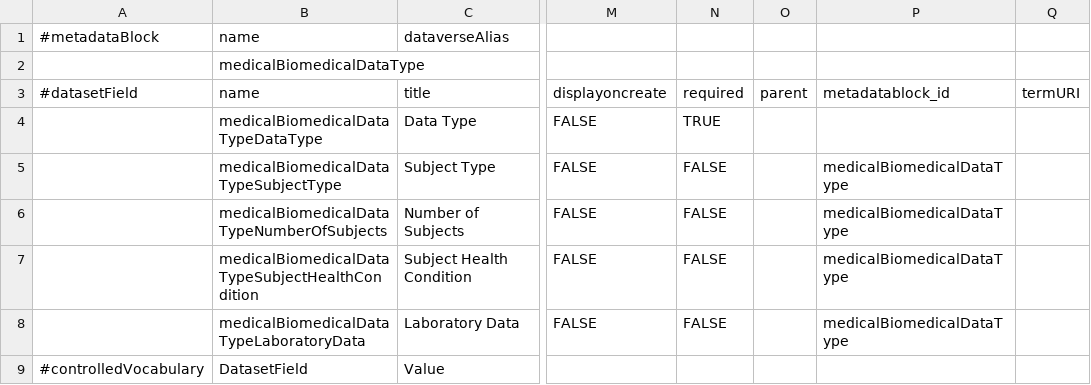
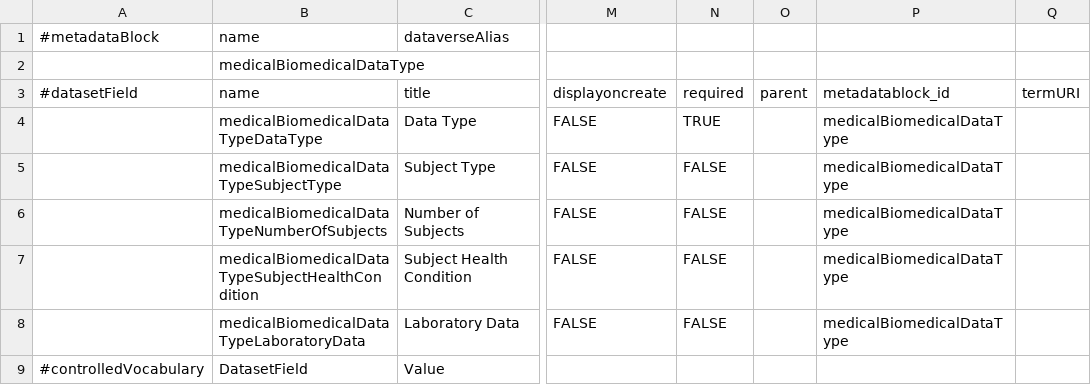
Before and after one commit to LauraHuisintveld/Medical-Metadata-Custom-blocks, a TSV file: medicalBiomedicalDataType.tsv, drawn as a sheet; only a part is shown, gaps mark what is left out; the diff names each change by its address in the sheet, - before the commit and + after, or states it on an @@ line.

Commit message:
Fixed some metadatablock_id cells

```diff
--- a/medicalBiomedicalDataType.tsv
+++ b/medicalBiomedicalDataType.tsv
-P4 (metadatablock_id): (empty)
+P4 (metadatablock_id): medicalBiomedicalDataType
```
Also changed, not shown: medicalImagingData.tsv.
